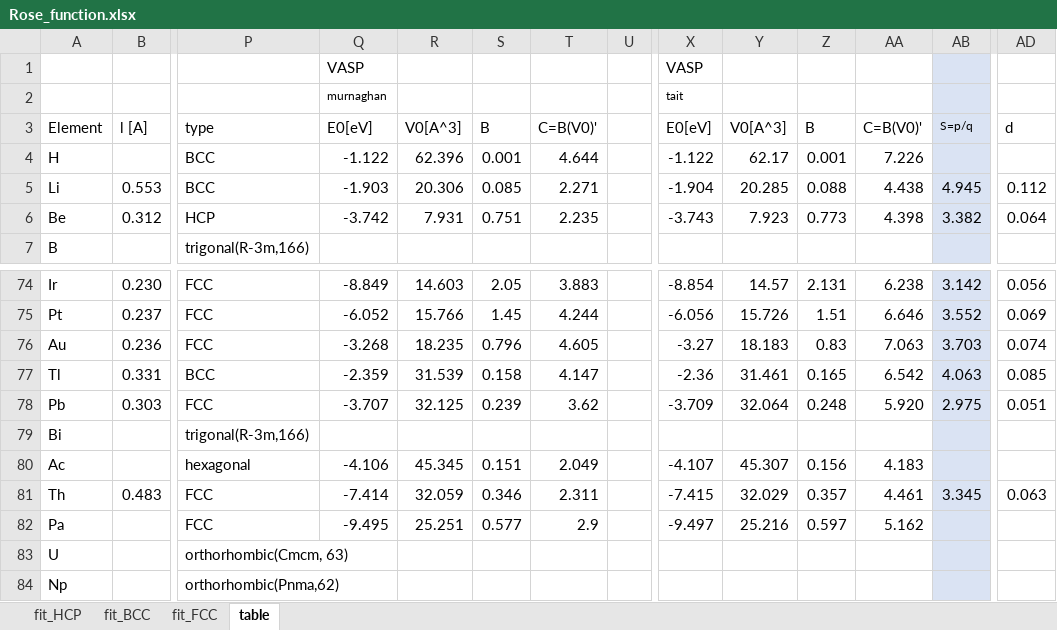
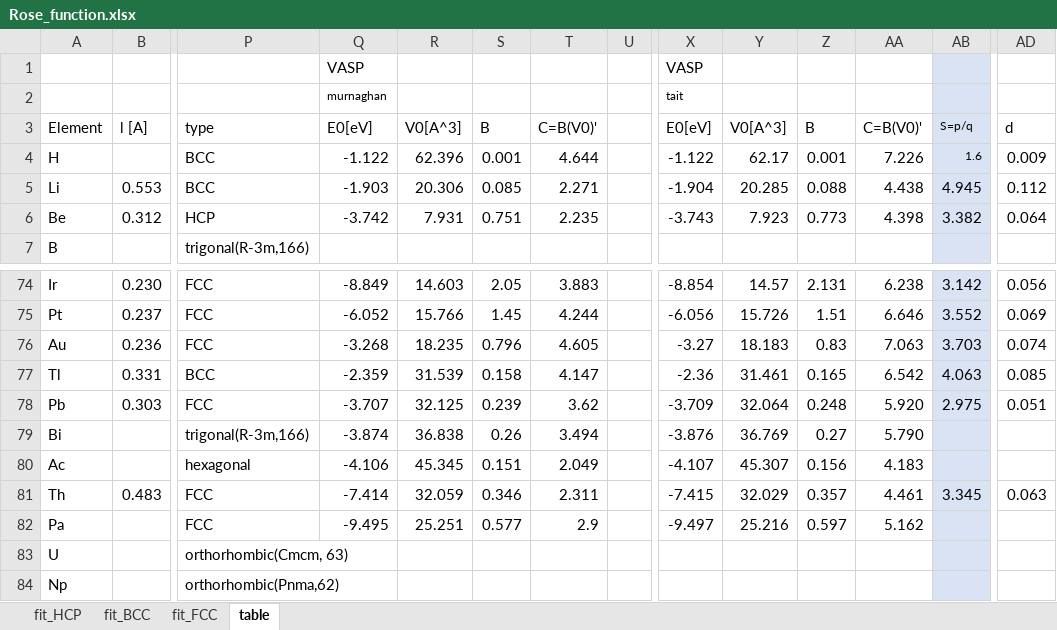
Before and after one commit to by-student-2017/lammps_education_metal_win, an Excel workbook: potentials/smatb/Rose_function.xlsx, sheet table, drawn as a sheet; only a part is shown, gaps mark what is left out; values as stored, in another font and other column widths than the file's, no borders; the diff names each change by its address in the sheet, - before the commit and + after, or states it on an @@ line.

Commit message:
Add files via upload

```diff
--- a/potentials/smatb/Rose_function.xlsx (sheet table)
+++ b/potentials/smatb/Rose_function.xlsx (sheet table)
-AB4: (empty)
+AB4: 1.6
-AD4: (empty)
+AD4: 0.009
-Q79: (empty)
+Q79: -3.874
-R79: (empty)
+R79: 36.838
-S79: (empty)
+S79: 0.26
-T79: (empty)
+T79: 3.494
-X79: (empty)
+X79: -3.876
-Y79: (empty)
+Y79: 36.769
-Z79: (empty)
+Z79: 0.27
-AA79: (empty)
+AA79: 5.790
```
